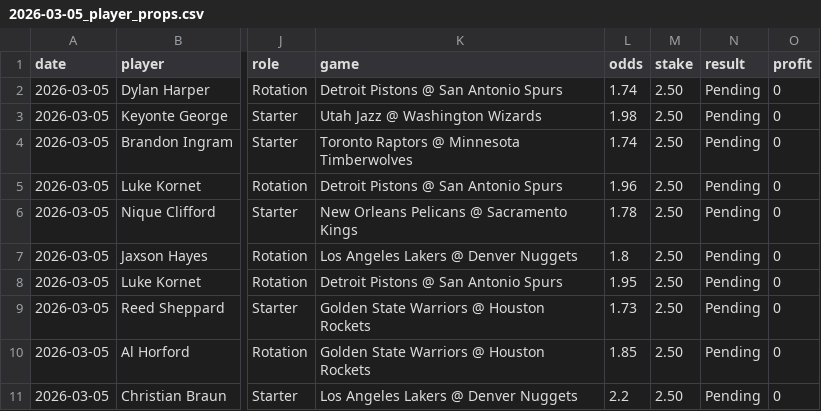
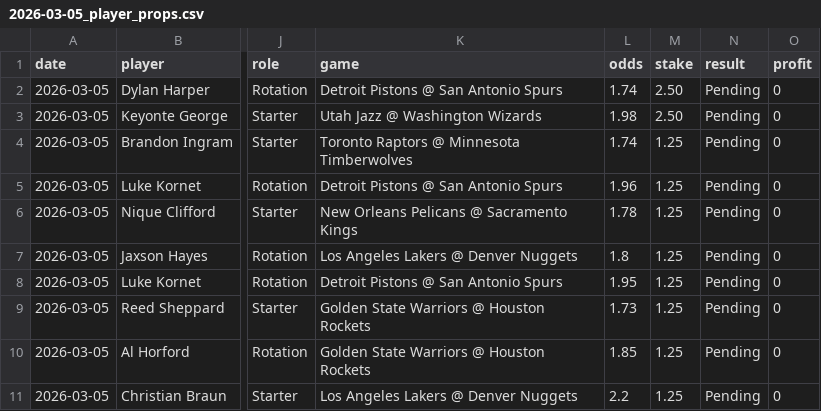
Before and after one commit to mackchiu/AutoBetTracker, a CSV file: data/2026-03-05_player_props.csv, drawn as a sheet; only a part is shown, gaps mark what is left out; the diff names each change by its address in the sheet, - before the commit and + after, or states it on an @@ line.

Commit message:
Update props with adjusted grade thresholds (A>=75%, B>=50%)

```diff
--- a/data/2026-03-05_player_props.csv
+++ b/data/2026-03-05_player_props.csv
-M4:M11 (stake): 2.50
+M4:M11 (stake): 1.25
```
